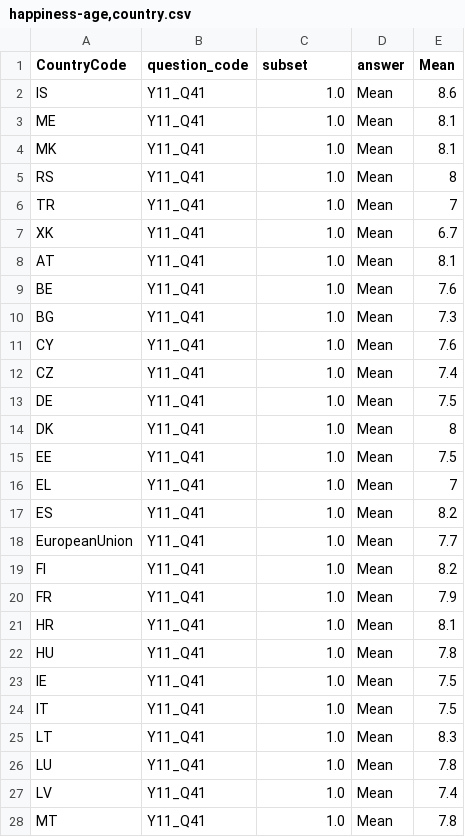
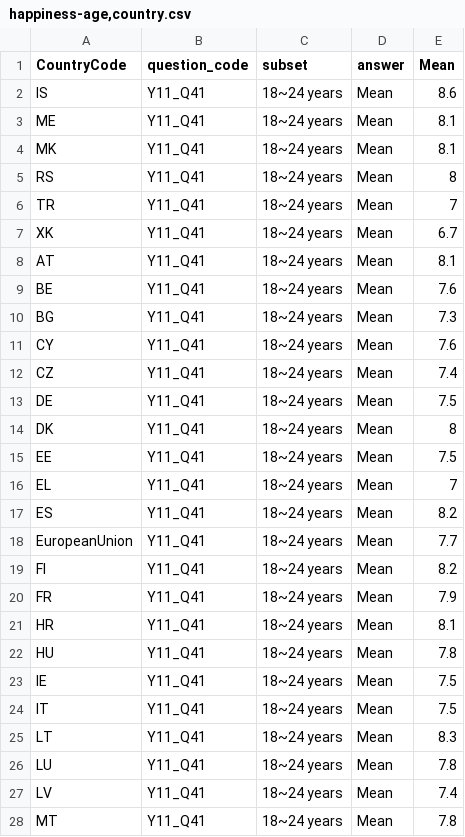
Before and after one commit to vince91/igr204-visualisation, a CSV file: data/happiness-age,country.csv, drawn as a sheet; only a part is shown; the diff covers the shown part only.

```diff
--- a/data/happiness-age,country.csv
+++ b/data/happiness-age,country.csv
@@ -1,28 +1,28 @@
 CountryCode,question_code,subset,answer,Mean
-IS,Y11_Q41,1.0,Mean,8.6
-ME,Y11_Q41,1.0,Mean,8.1
-MK,Y11_Q41,1.0,Mean,8.1
-RS,Y11_Q41,1.0,Mean,8
-TR,Y11_Q41,1.0,Mean,7
-XK,Y11_Q41,1.0,Mean,6.7
-AT,Y11_Q41,1.0,Mean,8.1
-BE,Y11_Q41,1.0,Mean,7.6
-BG,Y11_Q41,1.0,Mean,7.3
-CY,Y11_Q41,1.0,Mean,7.6
-CZ,Y11_Q41,1.0,Mean,7.4
-DE,Y11_Q41,1.0,Mean,7.5
-DK,Y11_Q41,1.0,Mean,8
-EE,Y11_Q41,1.0,Mean,7.5
-EL,Y11_Q41,1.0,Mean,7
-ES,Y11_Q41,1.0,Mean,8.2
-EuropeanUnion,Y11_Q41,1.0,Mean,7.7
-FI,Y11_Q41,1.0,Mean,8.2
-FR,Y11_Q41,1.0,Mean,7.9
-HR,Y11_Q41,1.0,Mean,8.1
-HU,Y11_Q41,1.0,Mean,7.8
-IE,Y11_Q41,1.0,Mean,7.5
-IT,Y11_Q41,1.0,Mean,7.5
-LT,Y11_Q41,1.0,Mean,8.3
-LU,Y11_Q41,1.0,Mean,7.8
-LV,Y11_Q41,1.0,Mean,7.4
-MT,Y11_Q41,1.0,Mean,7.8
+IS,Y11_Q41,18~24 years,Mean,8.6
+ME,Y11_Q41,18~24 years,Mean,8.1
+MK,Y11_Q41,18~24 years,Mean,8.1
+RS,Y11_Q41,18~24 years,Mean,8
+TR,Y11_Q41,18~24 years,Mean,7
+XK,Y11_Q41,18~24 years,Mean,6.7
+AT,Y11_Q41,18~24 years,Mean,8.1
+BE,Y11_Q41,18~24 years,Mean,7.6
+BG,Y11_Q41,18~24 years,Mean,7.3
+CY,Y11_Q41,18~24 years,Mean,7.6
+CZ,Y11_Q41,18~24 years,Mean,7.4
+DE,Y11_Q41,18~24 years,Mean,7.5
+DK,Y11_Q41,18~24 years,Mean,8
+EE,Y11_Q41,18~24 years,Mean,7.5
+EL,Y11_Q41,18~24 years,Mean,7
+ES,Y11_Q41,18~24 years,Mean,8.2
+EuropeanUnion,Y11_Q41,18~24 years,Mean,7.7
+FI,Y11_Q41,18~24 years,Mean,8.2
+FR,Y11_Q41,18~24 years,Mean,7.9
+HR,Y11_Q41,18~24 years,Mean,8.1
+HU,Y11_Q41,18~24 years,Mean,7.8
+IE,Y11_Q41,18~24 years,Mean,7.5
+IT,Y11_Q41,18~24 years,Mean,7.5
+LT,Y11_Q41,18~24 years,Mean,8.3
+LU,Y11_Q41,18~24 years,Mean,7.8
+LV,Y11_Q41,18~24 years,Mean,7.4
+MT,Y11_Q41,18~24 years,Mean,7.8
```
Also changed, not shown: 148 edited cells elsewhere in this file, data/happiness-income,country.csv, 1 other file.
